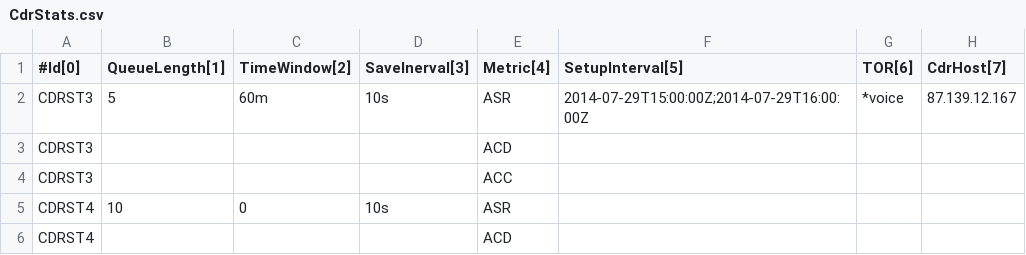
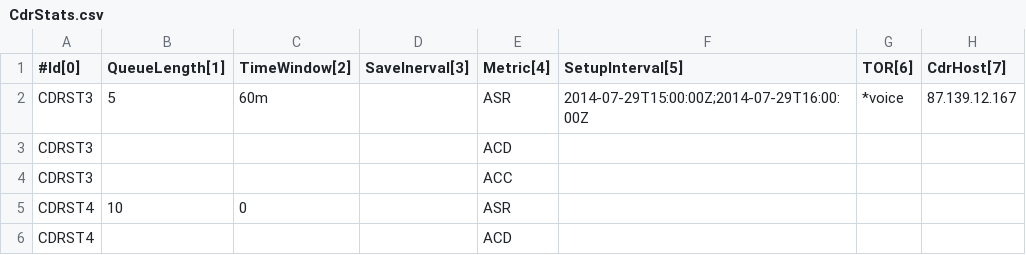
Before and after one commit to cgrates/cgrates, a CSV file: data/tariffplans/cdrstats/CdrStats.csv, drawn as a sheet; only a part is shown; the diff names each change by its address in the sheet, - before the commit and + after, or states it on an @@ line.

Commit message:
Removing *default stats building

```diff
--- a/data/tariffplans/cdrstats/CdrStats.csv
+++ b/data/tariffplans/cdrstats/CdrStats.csv
-D2 (SaveInerval[3]): 10s
+D2 (SaveInerval[3]): (empty)
-D5 (SaveInerval[3]): 10s
+D5 (SaveInerval[3]): (empty)
```
Also changed, not shown: 2 other files.
